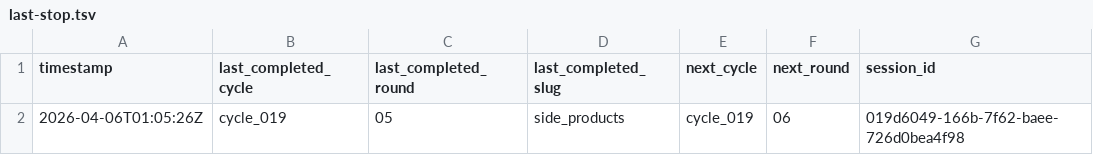
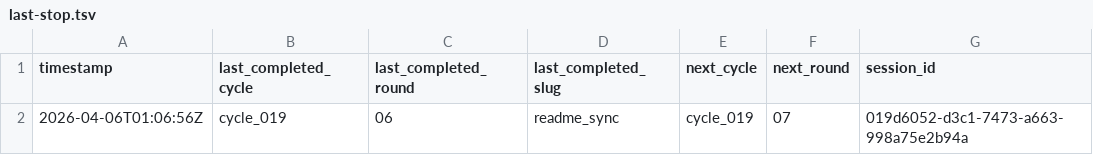
Before and after one commit to lachlanchen/LazyEarn, a TSV file: references/wealth-engine/last-stop.tsv, drawn as a sheet.

```diff
--- a/references/wealth-engine/last-stop.tsv
+++ b/references/wealth-engine/last-stop.tsv
@@ -1,2 +1,2 @@
 timestamp	last_completed_cycle	last_completed_round	last_completed_slug	next_cycle	next_round	session_id
-2026-04-06T01:05:26Z	cycle_019	05	side_products	cycle_019	06	019d6049-166b-7f62-baee-726d0bea4f98
+2026-04-06T01:06:56Z	cycle_019	06	readme_sync	cycle_019	07	019d6052-d3c1-7473-a663-998a75e2b94a
```
Also changed, not shown: references/wealth-engine/state.tsv, 7 other files.
